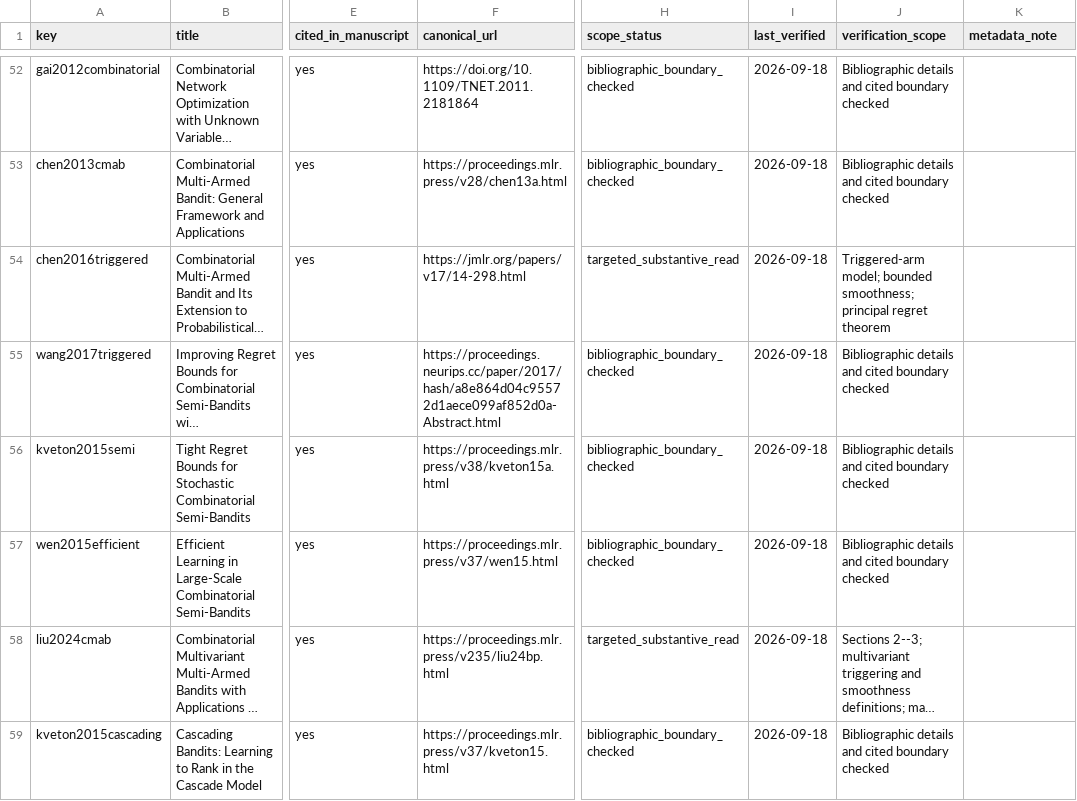
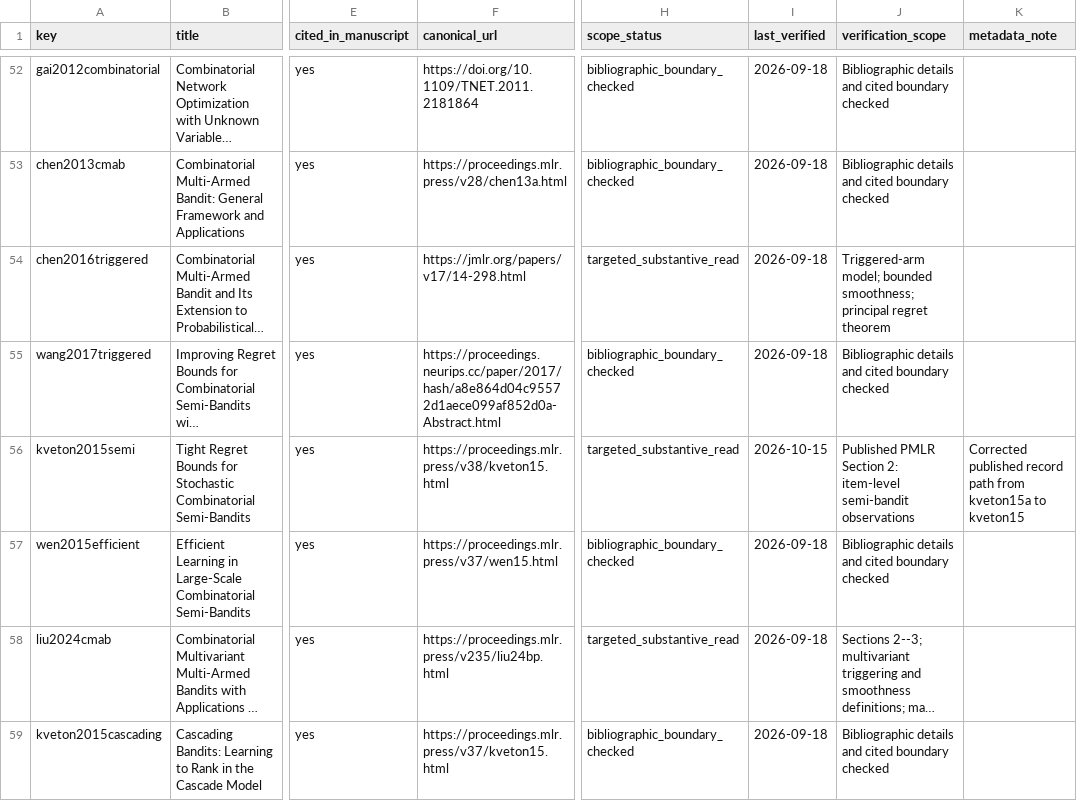
Before and after one commit to Haoyi-Zhang/AuditLearn, a CSV file: reference_audit.csv, drawn as a sheet; only a part is shown, gaps mark what is left out; long unchanged cells end in …; the diff covers the shown part only; the diff names each change by its address in the sheet, - before the commit and + after, or states it on an @@ line.

Commit message:
Align source attribution and bibliography metadata

```diff
--- a/reference_audit.csv
+++ b/reference_audit.csv
-F56 (canonical_url): https://proceedings.mlr.press/v38/kveton15a.html
+F56 (canonical_url): https://proceedings.mlr.press/v38/kveton15.html
-H56 (scope_status): bibliographic_boundary_checked
+H56 (scope_status): targeted_substantive_read
-I56 (last_verified): 2026-09-18
+I56 (last_verified): 2026-10-15
-J56 (verification_scope): Bibliographic details and cited boundary checked
+J56 (verification_scope): Published PMLR Section 2: item-level semi-bandit observations
-K56 (metadata_note): (empty)
+K56 (metadata_note): Corrected published record path from kveton15a to kveton15
```
Also changed, not shown: 15 edited cells elsewhere in this file, external_resources.csv, source_passages.csv.
